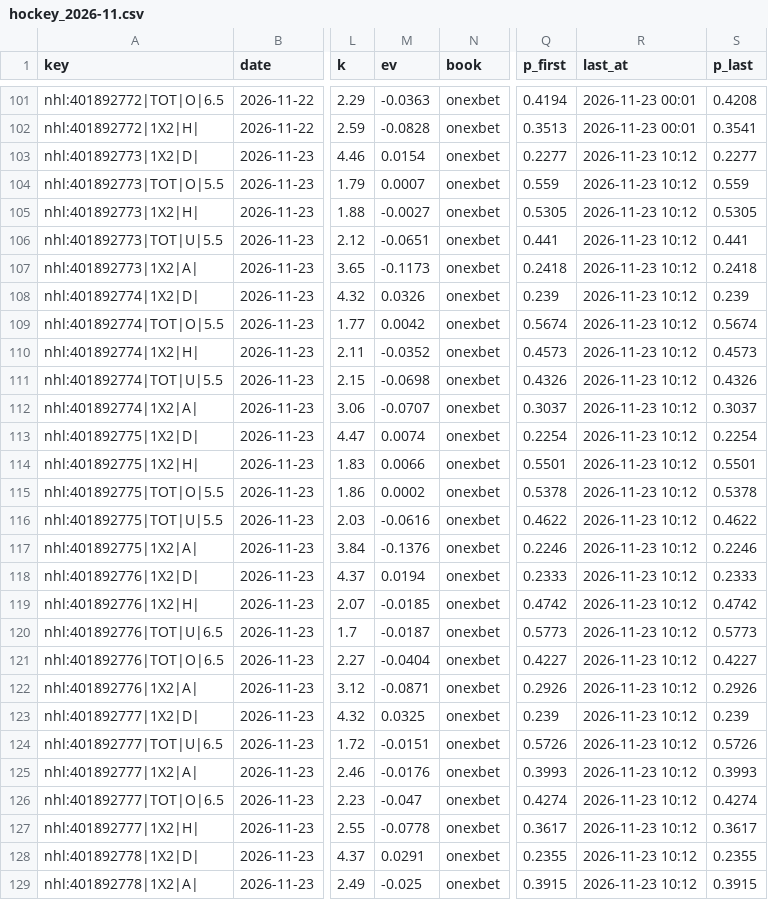
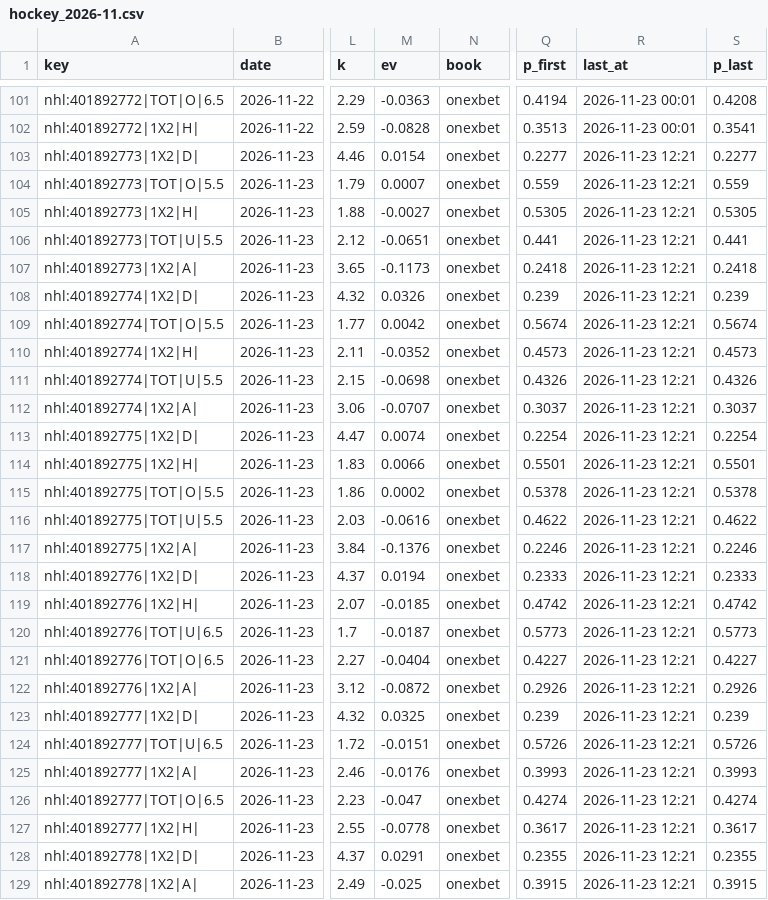
Before and after one commit to vassoffat-cell/tennisbot, a CSV file: hockey/data/shadow/hockey_2026-11.csv, drawn as a sheet; only a part is shown, gaps mark what is left out; the diff covers the shown part only; the diff names each change by its address in the sheet, - before the commit and + after, or states it on an @@ line.

```diff
--- a/hockey/data/shadow/hockey_2026-11.csv
+++ b/hockey/data/shadow/hockey_2026-11.csv
-R103:R129 (last_at): 2026-11-23 10:12
+R103:R129 (last_at): 2026-11-23 12:21
-M122 (ev): -0.0871
+M122 (ev): -0.0872
```
Also changed, not shown: 8 edited cells elsewhere in this file, hockey/data/seal/hockey_2026-11-23.csv, 6 other files.
